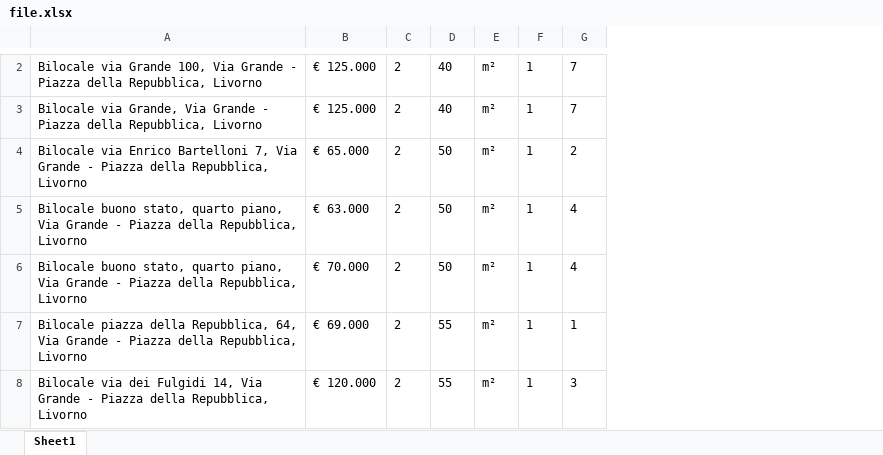
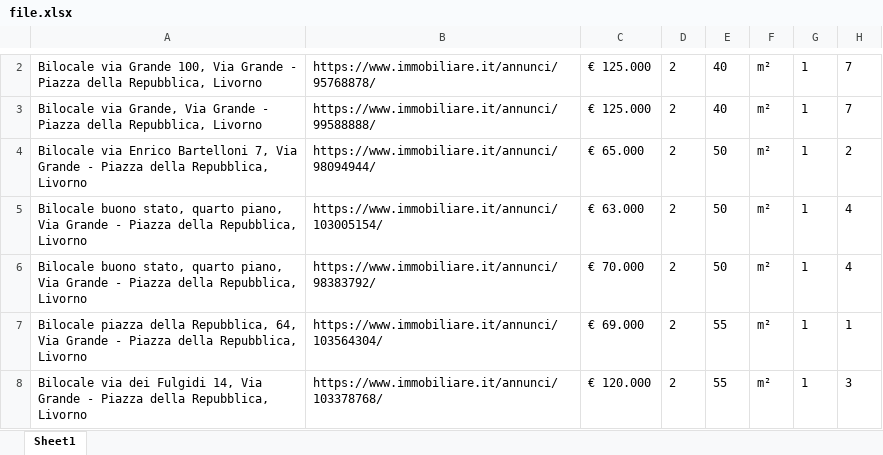
Before and after one commit to harshit960/scrap, an Excel workbook: file.xlsx, sheet Sheet1, drawn as a sheet; only a part is shown, gaps mark what is left out; values as stored, in another font and other column widths than the file's, no borders; the diff covers the shown part only; the diff names each change by its address in the sheet, - before the commit and + after, or states it on an @@ line.

```diff
--- a/file.xlsx (sheet Sheet1)
+++ b/file.xlsx (sheet Sheet1)
+column B, rows 2-8: https://www.immobiliare.it/annunci/95768878/ | https://www.immobiliare.it/annunci/99588888/ | https://www.immobiliare.it/annunci/98094944/ | https://www.immobiliare.it/annunci/103005154/ | https://www.immobiliare.it/annunci/98383792/ | https://www.immobiliare.it/annunci/103564304/ | https://www.immobiliare.it/annunci/103378768/
```
Also changed, not shown: 2 added rows, 3 removed rows, 1 moved row and 2 edited cells elsewhere in this sheet, 1 other file.
